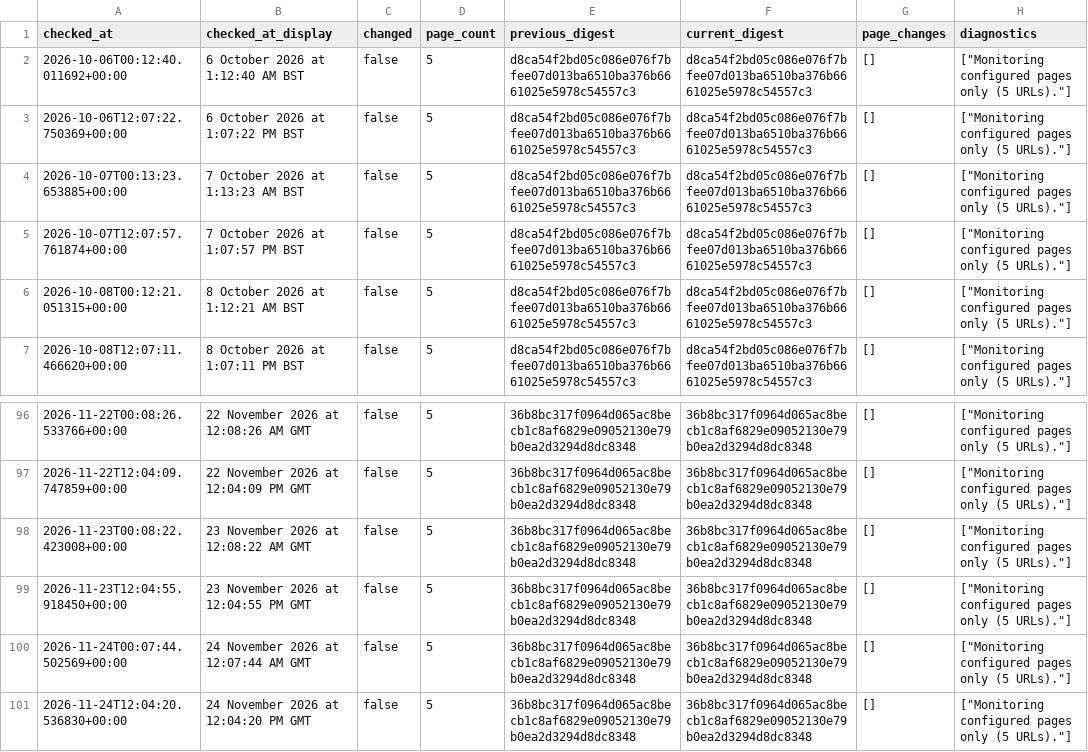
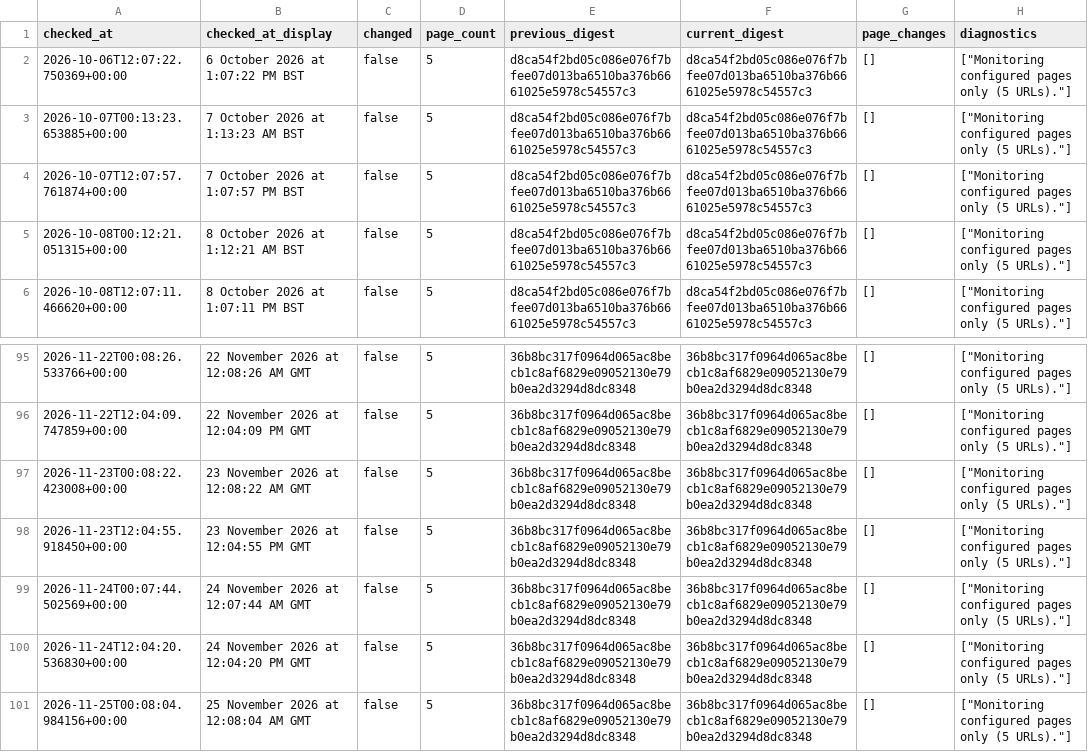
Before and after one commit to McKnightRider/CheckWebsiteUpdates, a CSV file: website/history.csv, drawn as a sheet; only a part is shown, gaps mark what is left out; removed rows and columns are numbered as before the commit, all else as after; the diff names each change by its address in the sheet, - before the commit and + after, or states it on an @@ line.

```diff
--- a/website/history.csv
+++ b/website/history.csv
-row 2: 2026-10-06T00:12:40.011692+00:00 | 6 October 2026 at 1:12:40 AM BST | false | 5 | d8ca54f2bd05c086e076f7bfee07d013ba6510ba376b6661025e5978c54557c3 | d8ca54f2bd05c086e076f7bfee07d013ba6510ba376b6661025e5978c54557c3 | [] | ["Monitoring configured pages only (5 URLs)."]
+row 101: 2026-11-25T00:08:04.984156+00:00 | 25 November 2026 at 12:08:04 AM GMT | false | 5 | 36b8bc317f0964d065ac8becb1c8af6829e09052130e79b0ea2d3294d8dc8348 | 36b8bc317f0964d065ac8becb1c8af6829e09052130e79b0ea2d3294d8dc8348 | [] | ["Monitoring configured pages only (5 URLs)."]
```
Also changed, not shown: 4 other files.
